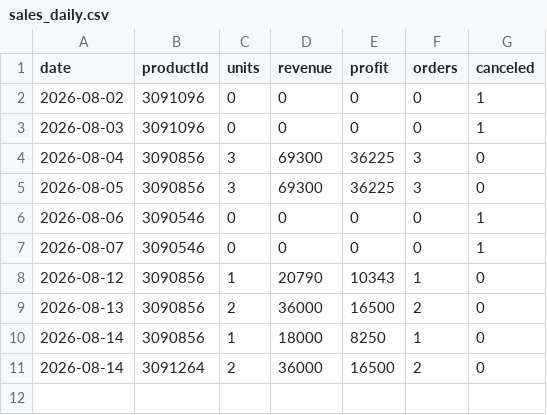
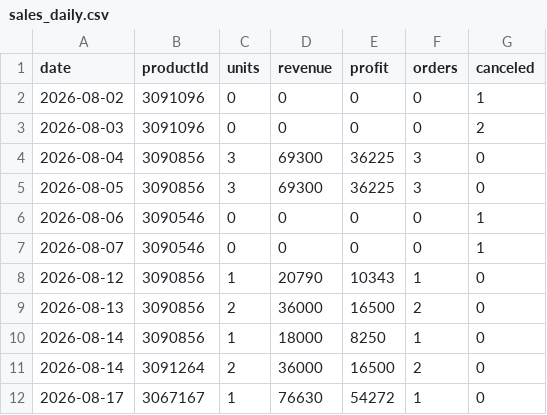
Before and after one commit to ckimework-commits/uzum-1701-dashboard, a CSV file: data/sales_daily.csv, drawn as a sheet.

```diff
--- a/data/sales_daily.csv
+++ b/data/sales_daily.csv
@@ -2,3 +2,3 @@ date,productId,units,revenue,profit,orders,canceled
 2026-08-02,3091096,0,0,0,0,1
-2026-08-03,3091096,0,0,0,0,1
+2026-08-03,3091096,0,0,0,0,2
 2026-08-04,3090856,3,69300,36225,3,0
@@ -11 +11,2 @@ date,productId,units,revenue,profit,orders,canceled
 2026-08-14,3091264,2,36000,16500,2,0
+2026-08-17,3067167,1,76630,54272,1,0
```
Also changed, not shown: data/portfolio_log.csv, 1 other file.
